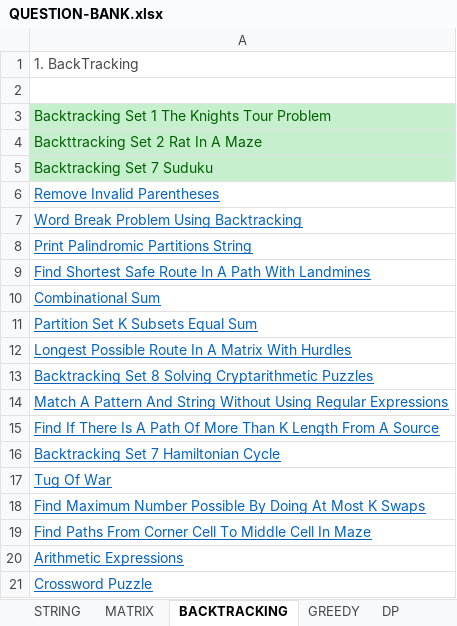
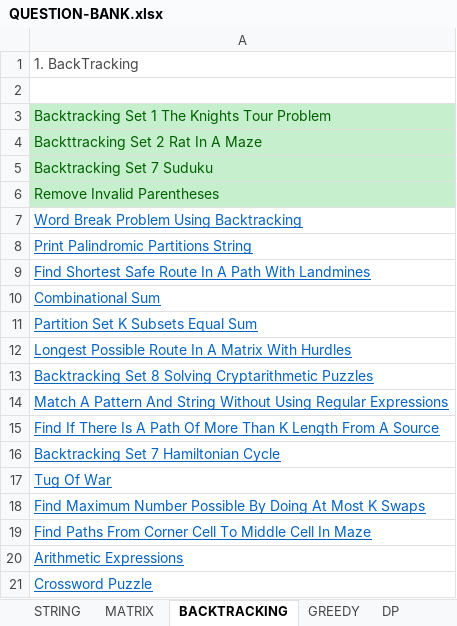
Before and after one commit to ndsnas/java-prac, an Excel workbook: QUESTION-BANK.xlsx, sheet BACKTRACKING, drawn as a sheet; values as stored, in another font and other column widths than the file's, no borders; charts and pictures not drawn; the diff names each change by its address in the sheet, - before the commit and + after, or states it on an @@ line.

Commit message:
InvalidParenthesis

```diff
--- a/QUESTION-BANK.xlsx (sheet BACKTRACKING)
+++ b/QUESTION-BANK.xlsx (sheet BACKTRACKING)
@@ A6 fill: none → #C6EFCE, underline: on → off, text colour: #0563C1 → #006100 @@
```
